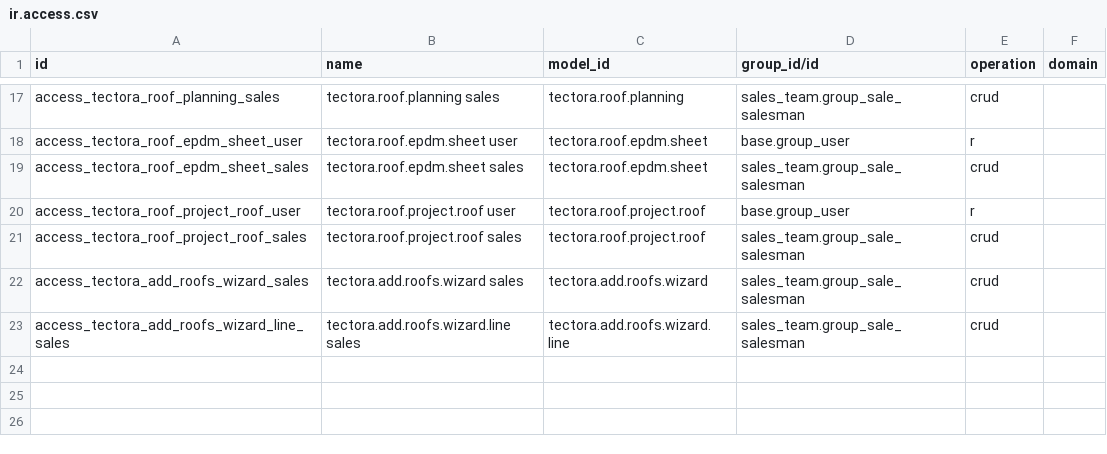
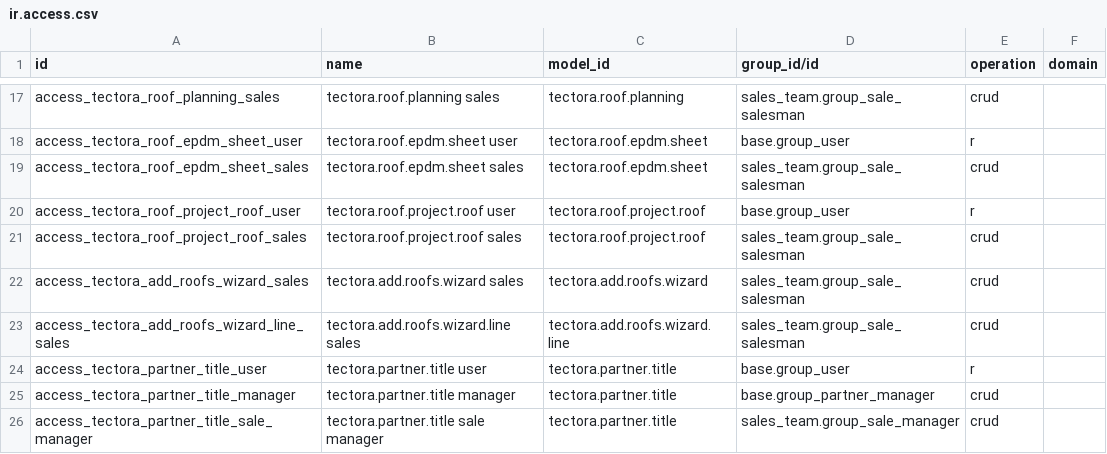
Before and after one commit to DF-DataForge/Tectora, a CSV file: tectora_roof/security/ir.access.csv, drawn as a sheet; only a part is shown, gaps mark what is left out.

```diff
--- a/tectora_roof/security/ir.access.csv
+++ b/tectora_roof/security/ir.access.csv
@@ -23 +23,4 @@ access_tectora_add_roofs_wizard_sales,tectora.add.roofs.wizard sales,tectora.add
 access_tectora_add_roofs_wizard_line_sales,tectora.add.roofs.wizard.line sales,tectora.add.roofs.wizard.line,sales_team.group_sale_salesman,crud,
+access_tectora_partner_title_user,tectora.partner.title user,tectora.partner.title,base.group_user,r,
+access_tectora_partner_title_manager,tectora.partner.title manager,tectora.partner.title,base.group_partner_manager,crud,
+access_tectora_partner_title_sale_manager,tectora.partner.title sale manager,tectora.partner.title,sales_team.group_sale_manager,crud,
```
Also changed, not shown: 11 other files.
